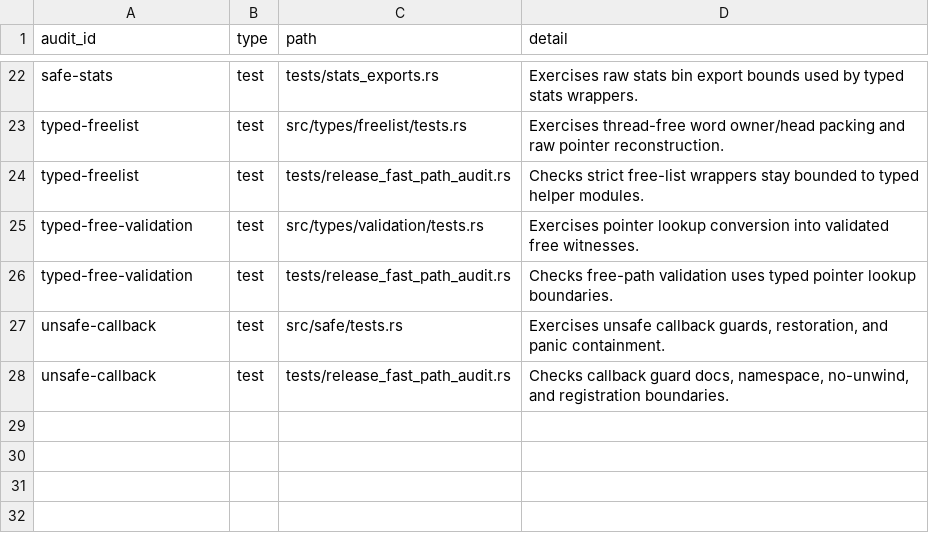
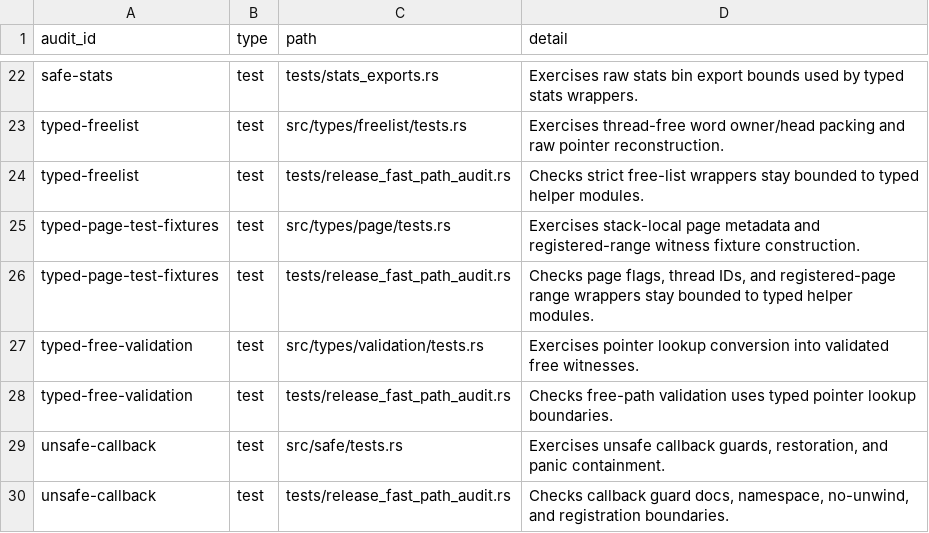
Before and after one commit to whb07/rimalloc, a TSV file: docs/unsafe-audit-evidence.tsv, drawn as a sheet; only a part is shown, gaps mark what is left out.

Commit message:
Shrink unsafe migration test allowlist

```diff
--- a/docs/unsafe-audit-evidence.tsv
+++ b/docs/unsafe-audit-evidence.tsv
@@ -24,2 +24,4 @@ typed-freelist	test	src/types/freelist/tests.rs	Exercises thread-free word owner
 typed-freelist	test	tests/release_fast_path_audit.rs	Checks strict free-list wrappers stay bounded to typed helper modules.
+typed-page-test-fixtures	test	src/types/page/tests.rs	Exercises stack-local page metadata and registered-range witness fixture construction.
+typed-page-test-fixtures	test	tests/release_fast_path_audit.rs	Checks page flags, thread IDs, and registered-page range wrappers stay bounded to typed helper modules.
 typed-free-validation	test	src/types/validation/tests.rs	Exercises pointer lookup conversion into validated free witnesses.
```
Also changed, not shown: docs/unsafe-migration-allowlist.tsv, 6 other files.
